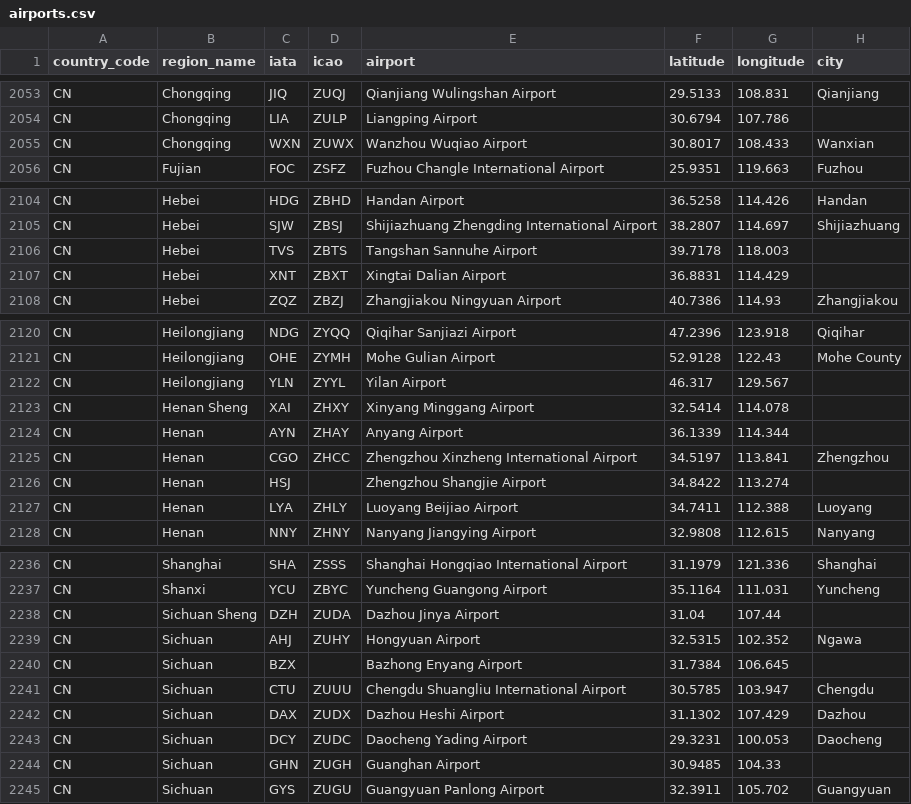
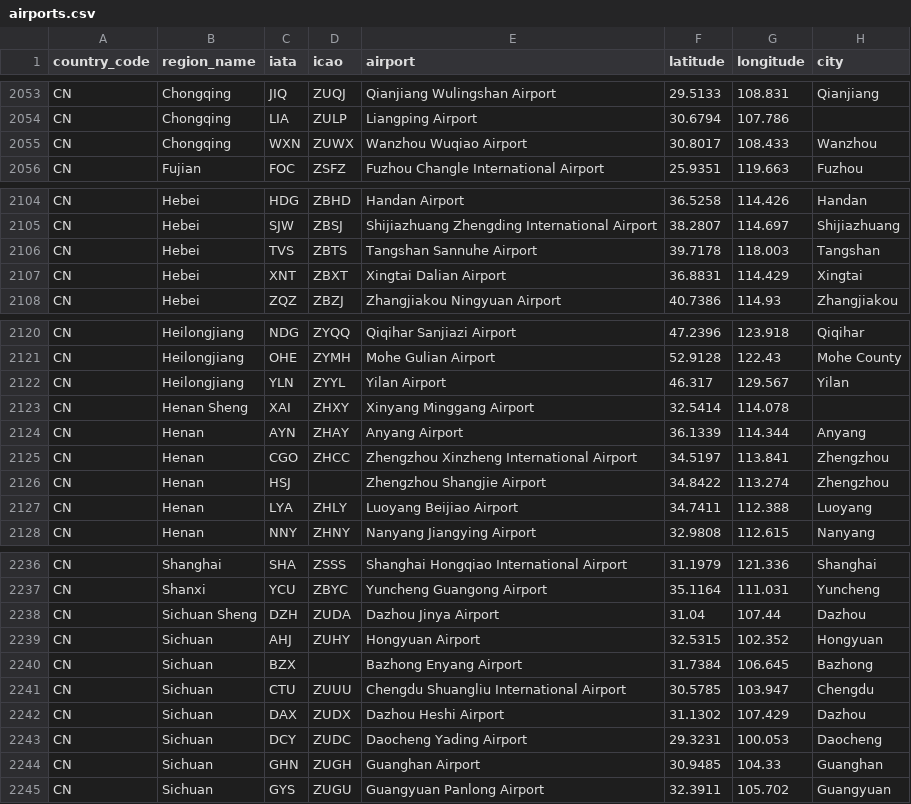
Before and after one commit to tsfu/airlog, a CSV file: data/airports.csv, drawn as a sheet; only a part is shown, gaps mark what is left out; the diff covers the shown part only.

Commit message:
Add cities for some airports

```diff
--- a/data/airports.csv
+++ b/data/airports.csv
@@ -2054,3 +2054,3 @@ CN,Chongqing,JIQ,ZUQJ,Qianjiang Wulingshan Airport,29.5133,108.831,Qianjiang
 CN,Chongqing,LIA,ZULP,Liangping Airport,30.6794,107.786,
-CN,Chongqing,WXN,ZUWX,Wanzhou Wuqiao Airport,30.8017,108.433,Wanxian
+CN,Chongqing,WXN,ZUWX,Wanzhou Wuqiao Airport,30.8017,108.433,Wanzhou
 CN,Fujian,FOC,ZSFZ,Fuzhou Changle International Airport,25.9351,119.663,Fuzhou
@@ -2105,4 +2105,4 @@ CN,Hebei,HDG,ZBHD,Handan Airport,36.5258,114.426,Handan
 CN,Hebei,SJW,ZBSJ,Shijiazhuang Zhengding International Airport,38.2807,114.697,Shijiazhuang
-CN,Hebei,TVS,ZBTS,Tangshan Sannuhe Airport,39.7178,118.003,
-CN,Hebei,XNT,ZBXT,Xingtai Dalian Airport,36.8831,114.429,
+CN,Hebei,TVS,ZBTS,Tangshan Sannuhe Airport,39.7178,118.003,Tangshan
+CN,Hebei,XNT,ZBXT,Xingtai Dalian Airport,36.8831,114.429,Xingtai
 CN,Hebei,ZQZ,ZBZJ,Zhangjiakou Ningyuan Airport,40.7386,114.93,Zhangjiakou
@@ -2121,7 +2121,7 @@ CN,Heilongjiang,NDG,ZYQQ,Qiqihar Sanjiazi Airport,47.2396,123.918,Qiqihar
 CN,Heilongjiang,OHE,ZYMH,Mohe Gulian Airport,52.9128,122.43,Mohe County
-CN,Heilongjiang,YLN,ZYYL,Yilan Airport,46.317,129.567,
+CN,Heilongjiang,YLN,ZYYL,Yilan Airport,46.317,129.567,Yilan
 CN,Henan Sheng,XAI,ZHXY,Xinyang Minggang Airport,32.5414,114.078,
-CN,Henan,AYN,ZHAY,Anyang Airport,36.1339,114.344,
+CN,Henan,AYN,ZHAY,Anyang Airport,36.1339,114.344,Anyang
 CN,Henan,CGO,ZHCC,Zhengzhou Xinzheng International Airport,34.5197,113.841,Zhengzhou
-CN,Henan,HSJ,,Zhengzhou Shangjie Airport,34.8422,113.274,
+CN,Henan,HSJ,,Zhengzhou Shangjie Airport,34.8422,113.274,Zhengzhou
 CN,Henan,LYA,ZHLY,Luoyang Beijiao Airport,34.7411,112.388,Luoyang
@@ -2237,5 +2237,5 @@ CN,Shanghai,SHA,ZSSS,Shanghai Hongqiao International Airport,31.1979,121.336,Sha
 CN,Shanxi,YCU,ZBYC,Yuncheng Guangong Airport,35.1164,111.031,Yuncheng
-CN,Sichuan Sheng,DZH,ZUDA,Dazhou Jinya Airport,31.04,107.44,
-CN,Sichuan,AHJ,ZUHY,Hongyuan Airport,32.5315,102.352,Ngawa
-CN,Sichuan,BZX,,Bazhong Enyang Airport,31.7384,106.645,
+CN,Sichuan Sheng,DZH,ZUDA,Dazhou Jinya Airport,31.04,107.44,Dazhou
+CN,Sichuan,AHJ,ZUHY,Hongyuan Airport,32.5315,102.352,Hongyuan
+CN,Sichuan,BZX,,Bazhong Enyang Airport,31.7384,106.645,Bazhong
 CN,Sichuan,CTU,ZUUU,Chengdu Shuangliu International Airport,30.5785,103.947,Chengdu
@@ -2243,3 +2243,3 @@ CN,Sichuan,DAX,ZUDX,Dazhou Heshi Airport,31.1302,107.429,Dazhou
 CN,Sichuan,DCY,ZUDC,Daocheng Yading Airport,29.3231,100.053,Daocheng
-CN,Sichuan,GHN,ZUGH,Guanghan Airport,30.9485,104.33,
+CN,Sichuan,GHN,ZUGH,Guanghan Airport,30.9485,104.33,Guanghan
 CN,Sichuan,GYS,ZUGU,Guangyuan Panlong Airport,32.3911,105.702,Guangyuan
```
Also changed, not shown: 4 edited cells elsewhere in this file.
